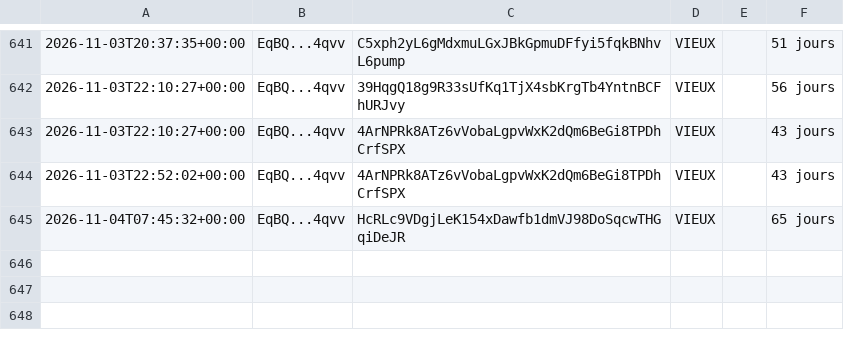
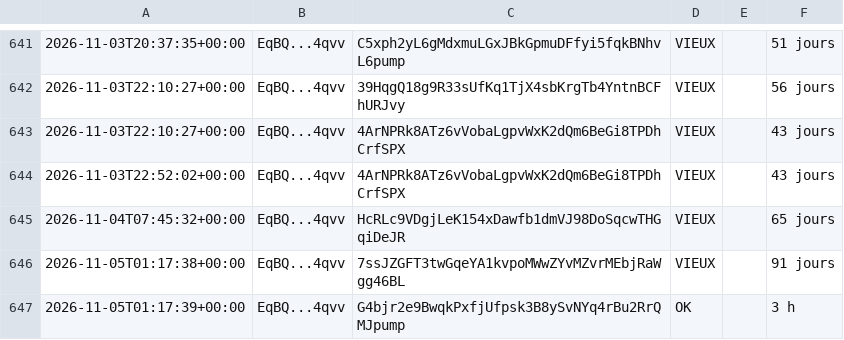
Before and after one commit to mayosama0704-crypto/alerte-trader, a CSV file: journal.csv, drawn as a sheet; only a part is shown, gaps mark what is left out.

```diff
--- a/journal.csv
+++ b/journal.csv
@@ -645 +645,3 @@
 2026-11-04T07:45:32+00:00,EqBQ...4qvv,HcRLc9VDgjLeK154xDawfb1dmVJ98DoSqcwTHGqiDeJR,VIEUX,,65 jours
+2026-11-05T01:17:38+00:00,EqBQ...4qvv,7ssJZGFT3twGqeYA1kvpoMWwZYvMZvrMEbjRaWgg46BL,VIEUX,,91 jours
+2026-11-05T01:17:39+00:00,EqBQ...4qvv,G4bjr2e9BwqkPxfjUfpsk3B8ySvNYq4rBu2RrQMJpump,OK,,3 h
```
Also changed, not shown: 1 other file.
